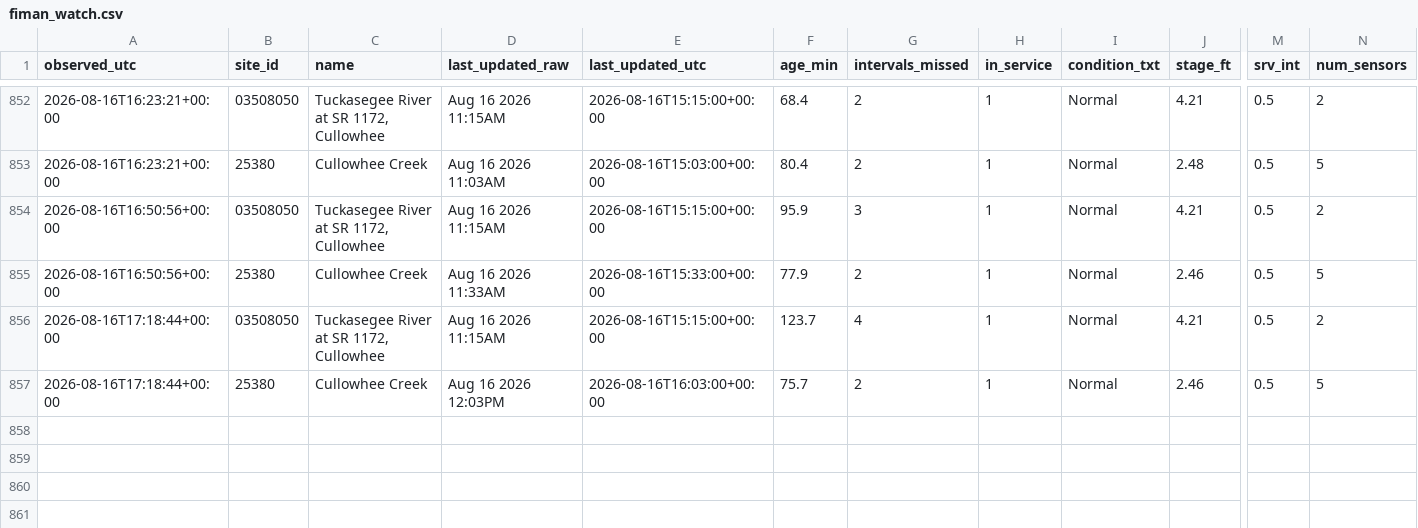
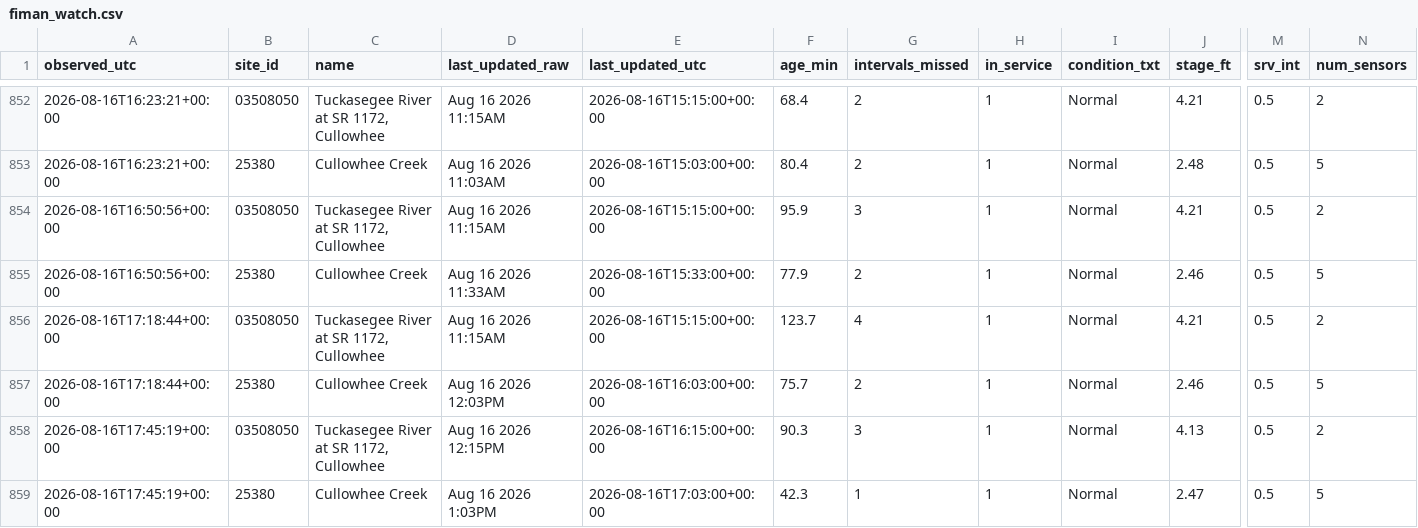
Before and after one commit to mickeybhenson-commits/Cullowhee-Weather, a CSV file: feed/fiman_watch.csv, drawn as a sheet; only a part is shown, gaps mark what is left out; rows hold the shown columns only; the diff names each change by its address in the sheet, - before the commit and + after, or states it on an @@ line.

Commit message:
feed: 2026-08-16T17:45:20Z

```diff
--- a/feed/fiman_watch.csv
+++ b/feed/fiman_watch.csv
+row 858: 2026-08-16T17:45:19+00:00 | 03508050 | Tuckasegee River at SR 1172, Cullowhee | Aug 16 2026 12:15PM | 2026-08-16T16:15:00+00:00 | 90.3 | 3 | 1 | Normal | 4.13 | 0.5 | 2
+row 859: 2026-08-16T17:45:19+00:00 | 25380 | Cullowhee Creek | Aug 16 2026 1:03PM | 2026-08-16T17:03:00+00:00 | 42.3 | 1 | 1 | Normal | 2.47 | 0.5 | 5
```
Also changed, not shown: 5 other files.
